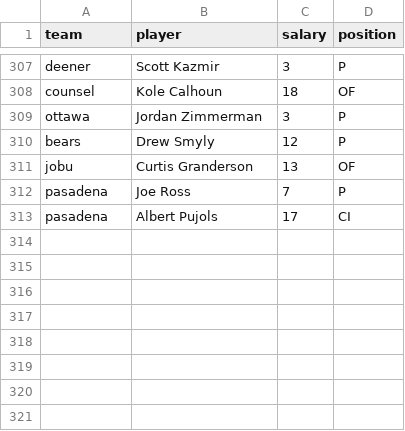
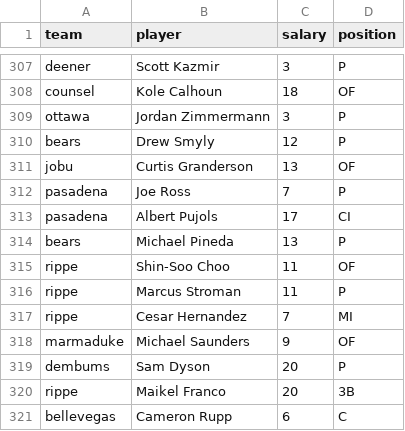
Before and after one commit to seanwllms/Fantasy2020, a CSV file: draftpicks.csv, drawn as a sheet; only a part is shown, gaps mark what is left out.

```diff
--- a/draftpicks.csv
+++ b/draftpicks.csv
@@ -308,3 +308,3 @@ deener,Scott Kazmir,3,P
 counsel,Kole Calhoun,18,OF
-ottawa,Jordan Zimmerman,3,P
+ottawa,Jordan Zimmermann,3,P
 bears,Drew Smyly,12,P
@@ -313 +313,9 @@ pasadena,Joe Ross,7,P
 pasadena,Albert Pujols,17,CI
+bears,Michael Pineda,13,P
+rippe,Shin-Soo Choo,11,OF
+rippe,Marcus Stroman,11,P
+rippe,Cesar Hernandez,7,MI
+marmaduke,Michael Saunders,9,OF
+dembums,Sam Dyson,20,P
+rippe,Maikel Franco,20,3B
+bellevegas,Cameron Rupp,6,C
```
Also changed, not shown: bestremaining.csv, drafterrors.csv, 4 other files.
